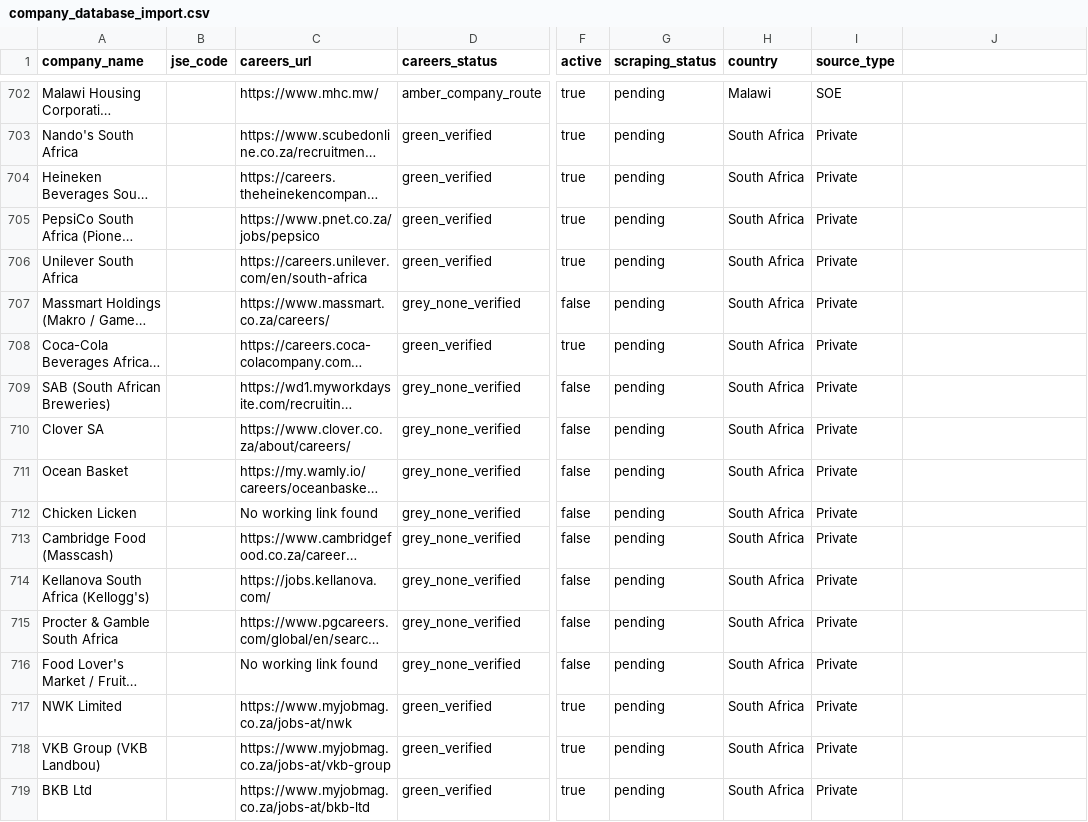
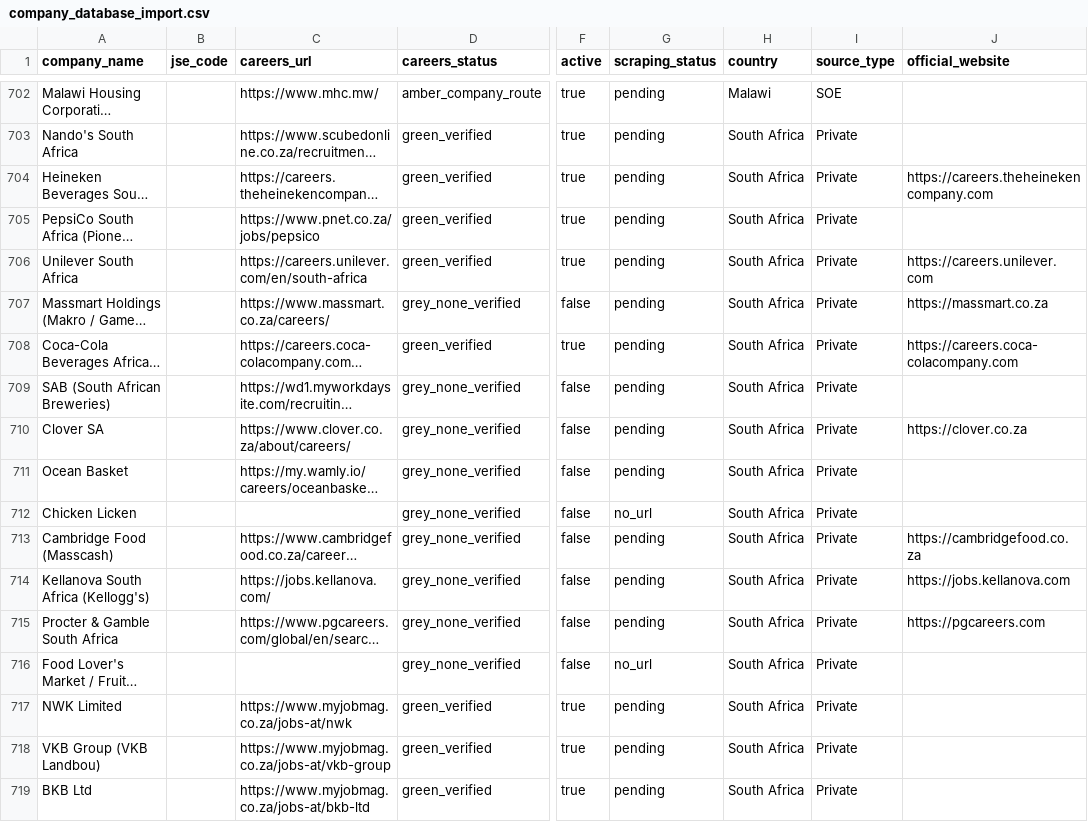
Before and after one commit to Hexmagistus/sospana-sonke, a CSV file: backend/seed/company_database_import.csv, drawn as a sheet; only a part is shown, gaps mark what is left out; long unchanged cells end in …; the diff covers the shown part only; the diff names each change by its address in the sheet, - before the commit and + after, or states it on an @@ line.

Commit message:
Wire up real company logos: populate official_website for private companies, expand ATS/job-board blocklist, add country-aware domain guessing

```diff
--- a/backend/seed/company_database_import.csv
+++ b/backend/seed/company_database_import.csv
-J1: (empty)
+J1: official_website
-J704 (official_website): (empty)
+J704 (official_website): https://careers.theheinekencompany.com
-J706 (official_website): (empty)
+J706 (official_website): https://careers.unilever.com
-J707 (official_website): (empty)
+J707 (official_website): https://massmart.co.za
-J708 (official_website): (empty)
+J708 (official_website): https://careers.coca-colacompany.com
-J710 (official_website): (empty)
+J710 (official_website): https://clover.co.za
-C712 (careers_url): No working link found
+C712 (careers_url): (empty)
-G712 (scraping_status): pending
+G712 (scraping_status): no_url
-J713 (official_website): (empty)
+J713 (official_website): https://cambridgefood.co.za
-J714 (official_website): (empty)
+J714 (official_website): https://jobs.kellanova.com
-J715 (official_website): (empty)
+J715 (official_website): https://pgcareers.com
-C716 (careers_url): No working link found
+C716 (careers_url): (empty)
-G716 (scraping_status): pending
+G716 (scraping_status): no_url
```
Also changed, not shown: 180 edited cells elsewhere in this file, 3 other files.
